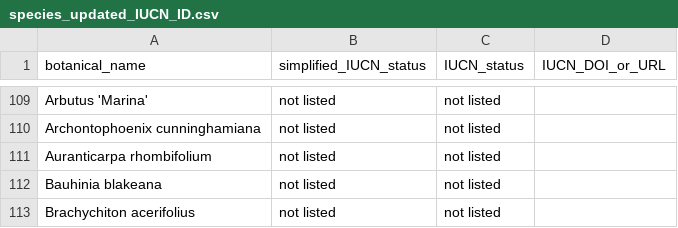
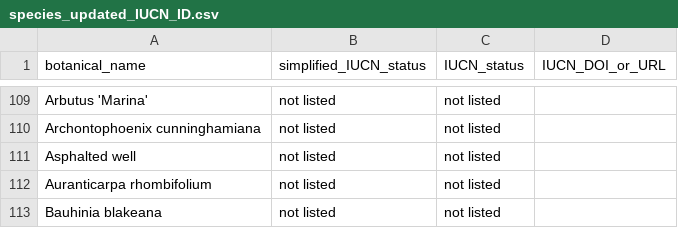
Before and after one commit to Public-Tree-Map/public-tree-map-data-pipeline, a CSV file: data/species_updated_IUCN_ID.csv, drawn as a sheet; only a part is shown, gaps mark what is left out; the shorter side is filled out with more unchanged rows.

Commit message:
add Asphalted well

```diff
--- a/data/species_updated_IUCN_ID.csv
+++ b/data/species_updated_IUCN_ID.csv
@@ -110,2 +110,3 @@ Arbutus 'Marina',not listed,not listed,
 Archontophoenix cunninghamiana,not listed,not listed,
+Asphalted well,not listed,not listed,
 Auranticarpa rhombifolium,not listed,not listed,
```
